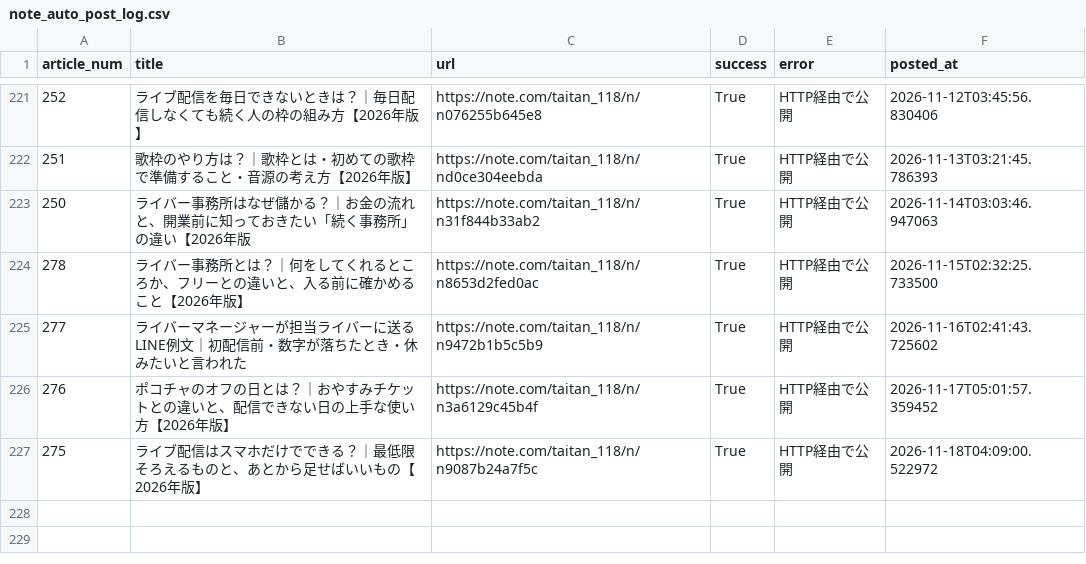
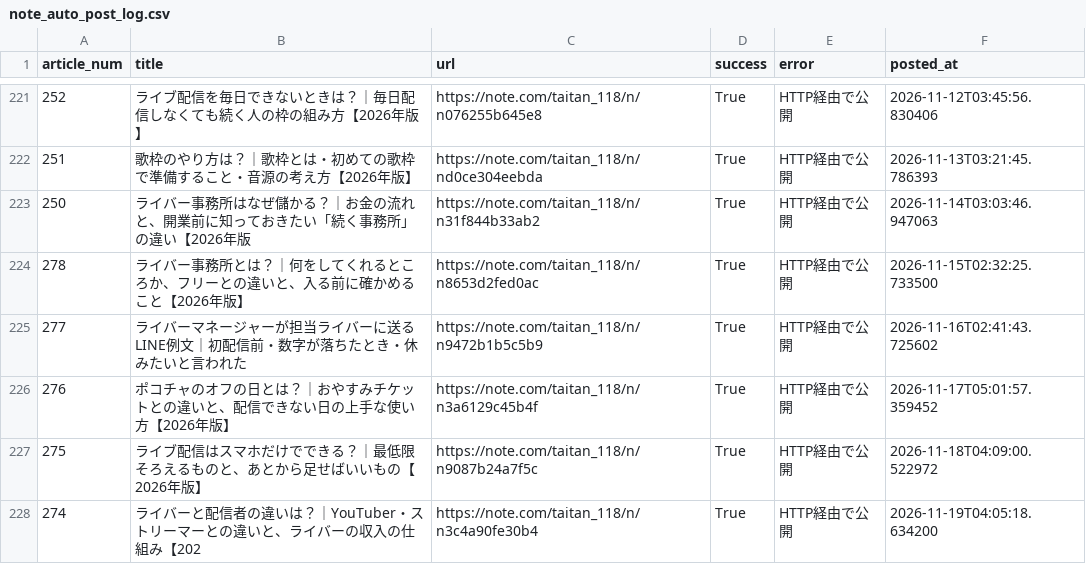
Before and after one commit to taitan118120-dot/liver-acquisition, a CSV file: data/note_auto_post_log.csv, drawn as a sheet; only a part is shown, gaps mark what is left out; the diff names each change by its address in the sheet, - before the commit and + after, or states it on an @@ line.

```diff
--- a/data/note_auto_post_log.csv
+++ b/data/note_auto_post_log.csv
+row 228: 274 | ライバーと配信者の違いは？｜YouTuber・ストリーマーとの違いと、ライバーの収入の仕組み【202 | https://note.com/taitan_118/n/n3c4a90fe30b4 | True | HTTP経由で公開 | 2026-11-19T04:05:18.634200
```
Also changed, not shown: 2 other files.
